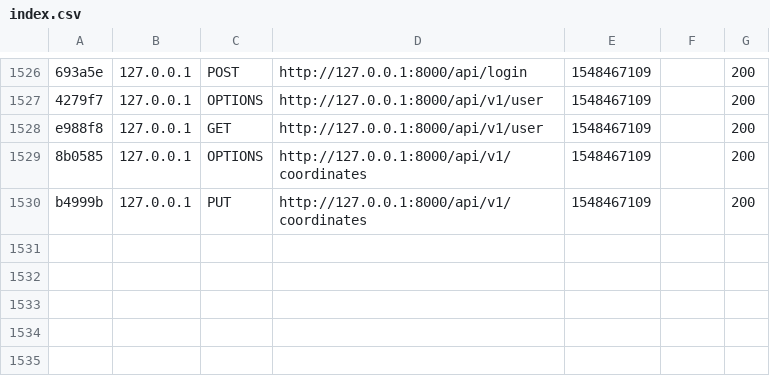
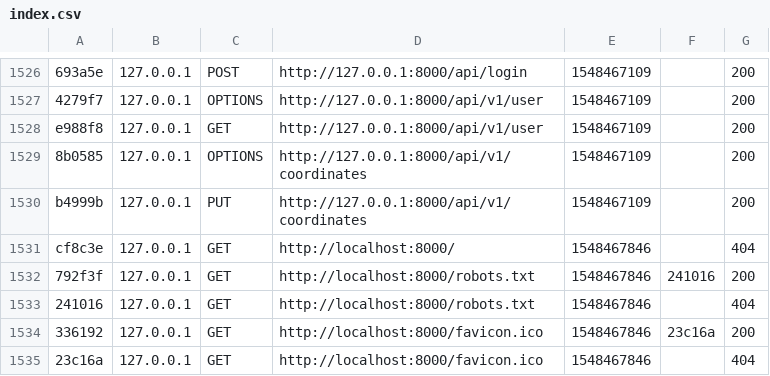
Before and after one commit to frikiradar/backend, a CSV file: var/cache/dev/profiler/index.csv, drawn as a sheet; only a part is shown, gaps mark what is left out; the diff names each change by its address in the sheet, - before the commit and + after, or states it on an @@ line.

```diff
--- a/var/cache/dev/profiler/index.csv
+++ b/var/cache/dev/profiler/index.csv
+row 1531: cf8c3e | 127.0.0.1 | GET | http://localhost:8000/ | 1548467846 |  | 404
+row 1532: 792f3f | 127.0.0.1 | GET | http://localhost:8000/robots.txt | 1548467846 | 241016 | 200
+row 1533: 241016 | 127.0.0.1 | GET | http://localhost:8000/robots.txt | 1548467846 |  | 404
+row 1534: 336192 | 127.0.0.1 | GET | http://localhost:8000/favicon.ico | 1548467846 | 23c16a | 200
+row 1535: 23c16a | 127.0.0.1 | GET | http://localhost:8000/favicon.ico | 1548467846 |  | 404
```
Also changed, not shown: 11 other files.
